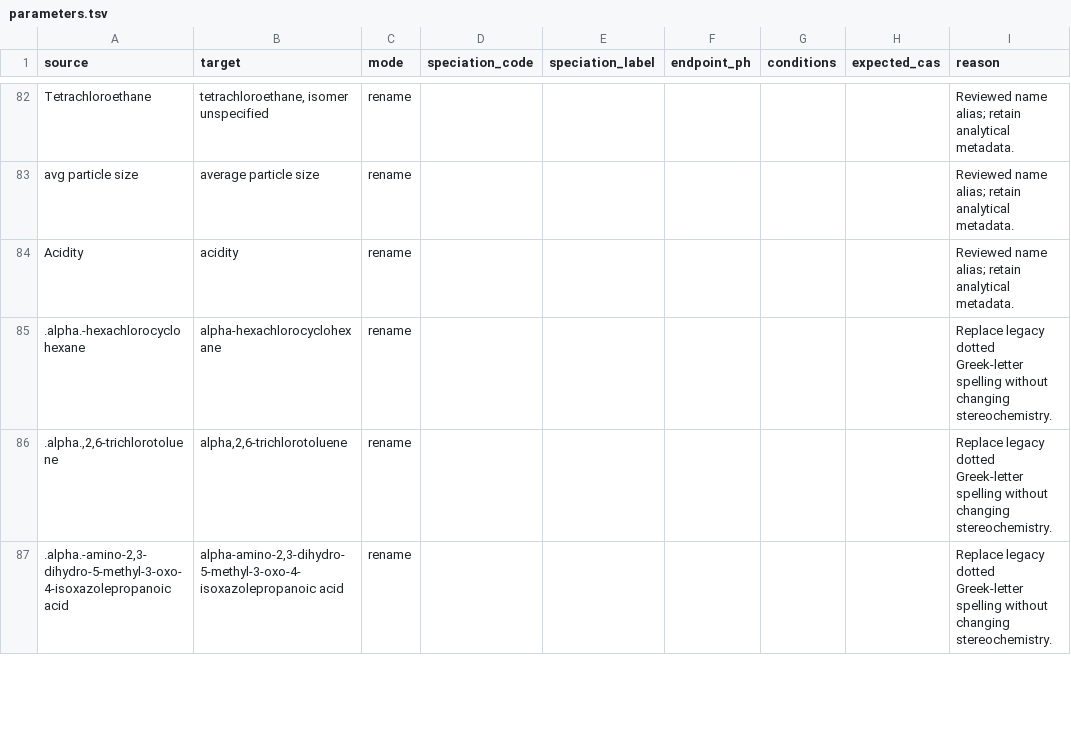
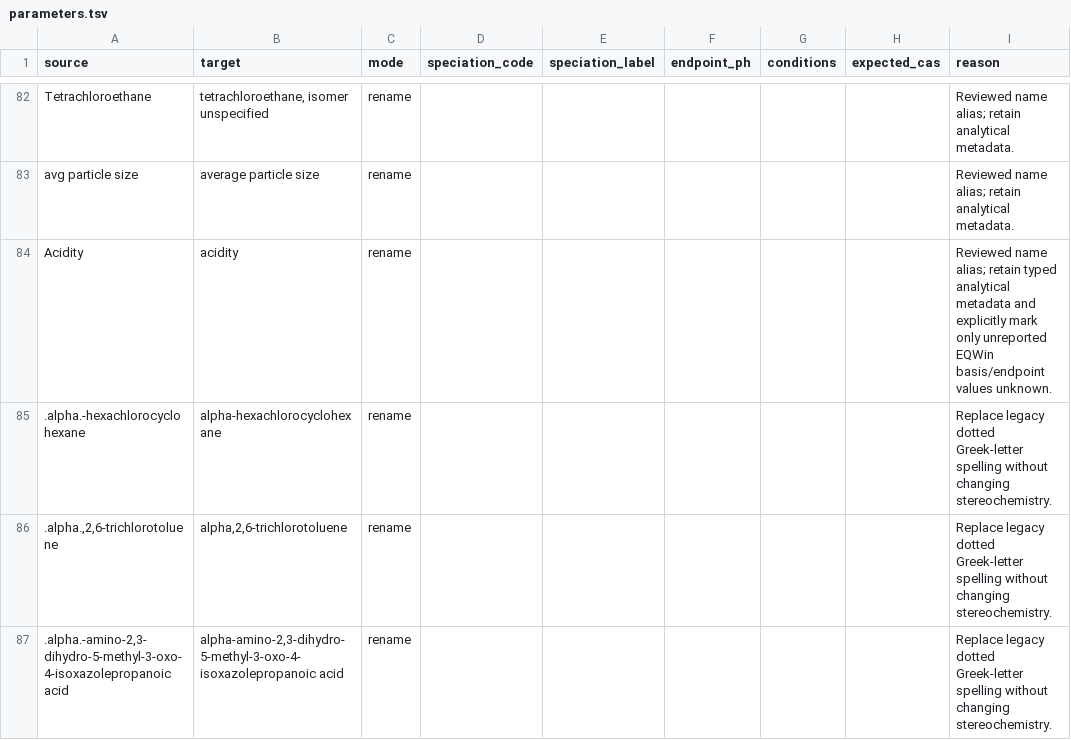
Before and after one commit to YukonWRB/AquaCache, a TSV file: inst/patches/patch_66/parameters.tsv, drawn as a sheet; only a part is shown, gaps mark what is left out.

Commit message:
patch_66 is live

```diff
--- a/inst/patches/patch_66/parameters.tsv
+++ b/inst/patches/patch_66/parameters.tsv
@@ -83,3 +83,3 @@ Tetrachloroethane	tetrachloroethane, isomer unspecified	rename						Reviewed nam
 avg particle size	average particle size	rename						Reviewed name alias; retain analytical metadata.
-Acidity	acidity	rename						Reviewed name alias; retain analytical metadata.
+Acidity	acidity	rename						Reviewed name alias; retain typed analytical metadata and explicitly mark only unreported EQWin basis/endpoint values unknown.
 .alpha.-hexachlorocyclohexane	alpha-hexachlorocyclohexane	rename						Replace legacy dotted Greek-letter spelling without changing stereochemistry.
```
Also changed, not shown: 19 other files.
